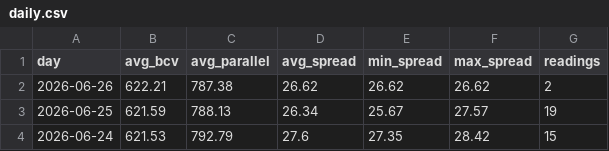
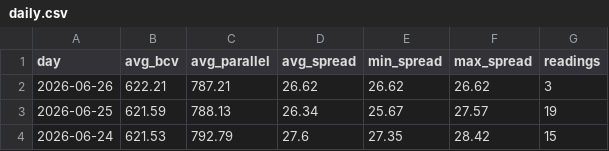
Before and after one commit to lucaleoklar-droid/Venezuela-currency-agent, a CSV file: data/daily.csv, drawn as a sheet; only a part is shown.

```diff
--- a/data/daily.csv
+++ b/data/daily.csv
@@ -1,3 +1,3 @@
 day,avg_bcv,avg_parallel,avg_spread,min_spread,max_spread,readings
-2026-06-26,622.21,787.38,26.62,26.62,26.62,2
+2026-06-26,622.21,787.21,26.62,26.62,26.62,3
 2026-06-25,621.59,788.13,26.34,25.67,27.57,19
```
Also changed, not shown: data/archive/rates-2026-06.csv, data/recent.csv, 1 other file.
